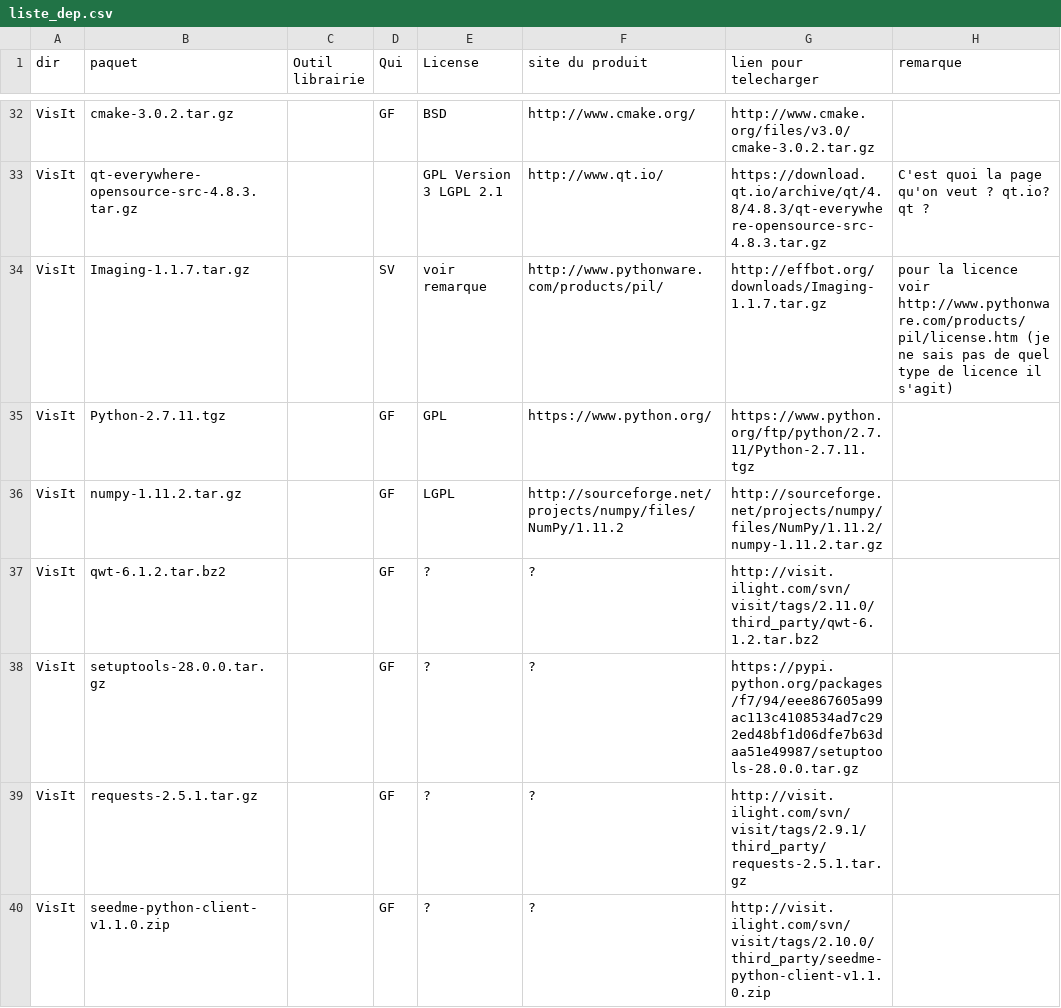
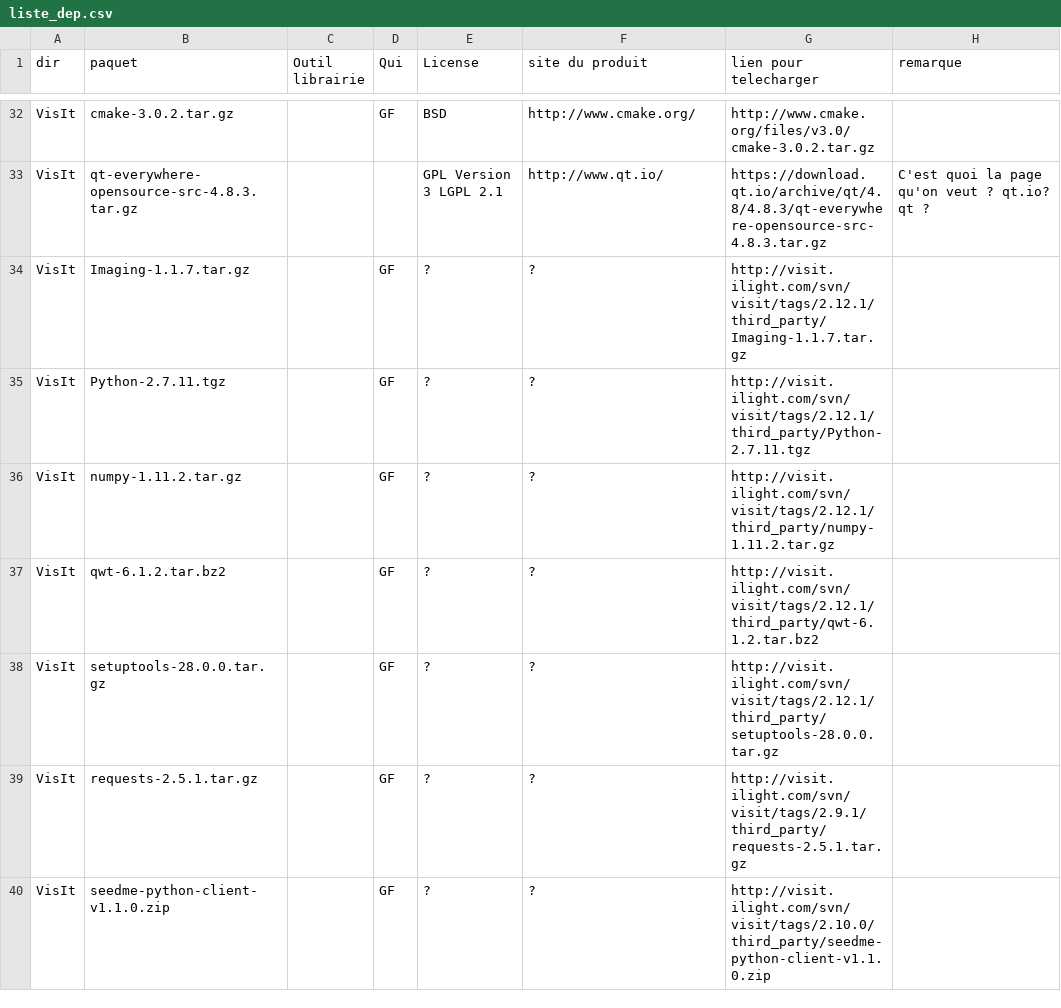
Before and after one commit to cea-trust-platform/trust-code, a CSV file: bin/gestion_externalpackages/liste_dep.csv, drawn as a sheet; only a part is shown, gaps mark what is left out.

```diff
--- a/bin/gestion_externalpackages/liste_dep.csv
+++ b/bin/gestion_externalpackages/liste_dep.csv
@@ -33,7 +33,7 @@ VisIt,cmake-3.0.2.tar.gz,,GF,BSD,http://www.cmake.org/,http://www.cmake.org/file
 VisIt,qt-everywhere-opensource-src-4.8.3.tar.gz,,," GPL Version 3  LGPL 2.1",http://www.qt.io/,https://download.qt.io/archive/qt/4.8/4.8.3/qt-everywhere-opensource-src-4.8.3.tar.gz,"C'est quoi la page qu'on veut ? qt.io? qt ?"
-VisIt,Imaging-1.1.7.tar.gz,,SV,"voir remarque",http://www.pythonware.com/products/pil/,http://effbot.org/downloads/Imaging-1.1.7.tar.gz,"pour la licence voir http://www.pythonware.com/products/pil/license.htm (je ne sais pas de quel type de licence il s'agit)"
-VisIt,Python-2.7.11.tgz,,GF,GPL,https://www.python.org/,https://www.python.org/ftp/python/2.7.11/Python-2.7.11.tgz,
-VisIt,numpy-1.11.2.tar.gz,,GF,LGPL,http://sourceforge.net/projects/numpy/files/NumPy/1.11.2,http://sourceforge.net/projects/numpy/files/NumPy/1.11.2/numpy-1.11.2.tar.gz,
-VisIt,qwt-6.1.2.tar.bz2,,GF,"?","?",http://visit.ilight.com/svn/visit/tags/2.11.0/third_party/qwt-6.1.2.tar.bz2,
-VisIt,setuptools-28.0.0.tar.gz,,GF,"?","?",https://pypi.python.org/packages/f7/94/eee867605a99ac113c4108534ad7c292ed48bf1d06dfe7b63daa51e49987/setuptools-28.0.0.tar.gz
+VisIt,Imaging-1.1.7.tar.gz,,GF,"?","?",http://visit.ilight.com/svn/visit/tags/2.12.1/third_party/Imaging-1.1.7.tar.gz,
+VisIt,Python-2.7.11.tgz,,GF,"?","?",http://visit.ilight.com/svn/visit/tags/2.12.1/third_party/Python-2.7.11.tgz,
+VisIt,numpy-1.11.2.tar.gz,,GF,"?","?",http://visit.ilight.com/svn/visit/tags/2.12.1/third_party/numpy-1.11.2.tar.gz,
+VisIt,qwt-6.1.2.tar.bz2,,GF,"?","?",http://visit.ilight.com/svn/visit/tags/2.12.1/third_party/qwt-6.1.2.tar.bz2,
+VisIt,setuptools-28.0.0.tar.gz,,GF,"?","?",http://visit.ilight.com/svn/visit/tags/2.12.1/third_party/setuptools-28.0.0.tar.gz,
 VisIt,requests-2.5.1.tar.gz,,GF,"?","?",http://visit.ilight.com/svn/visit/tags/2.9.1/third_party/requests-2.5.1.tar.gz,
```
Also changed, not shown: 3 other files.
